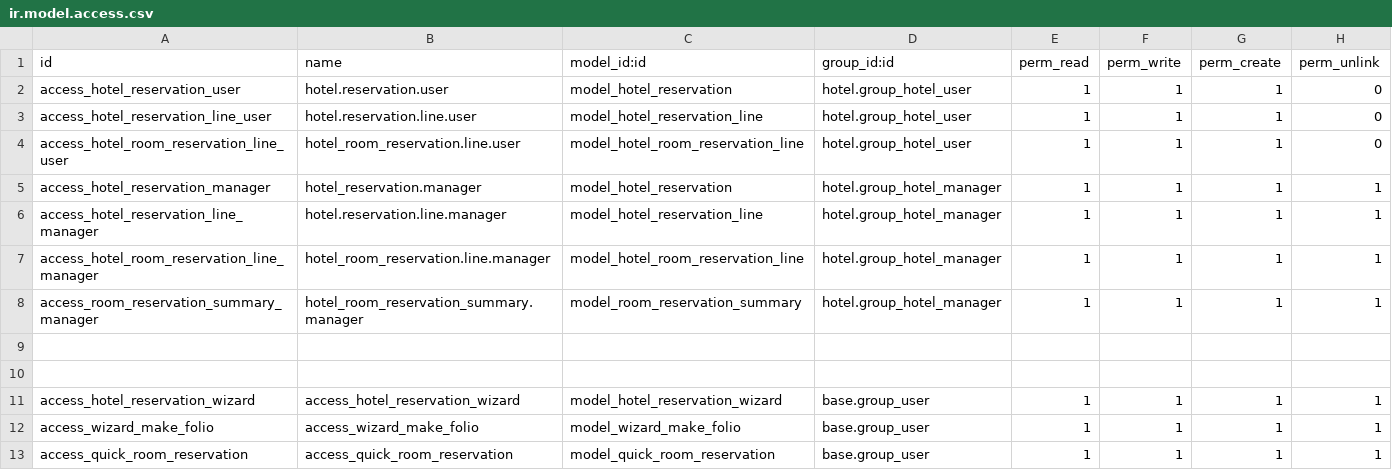
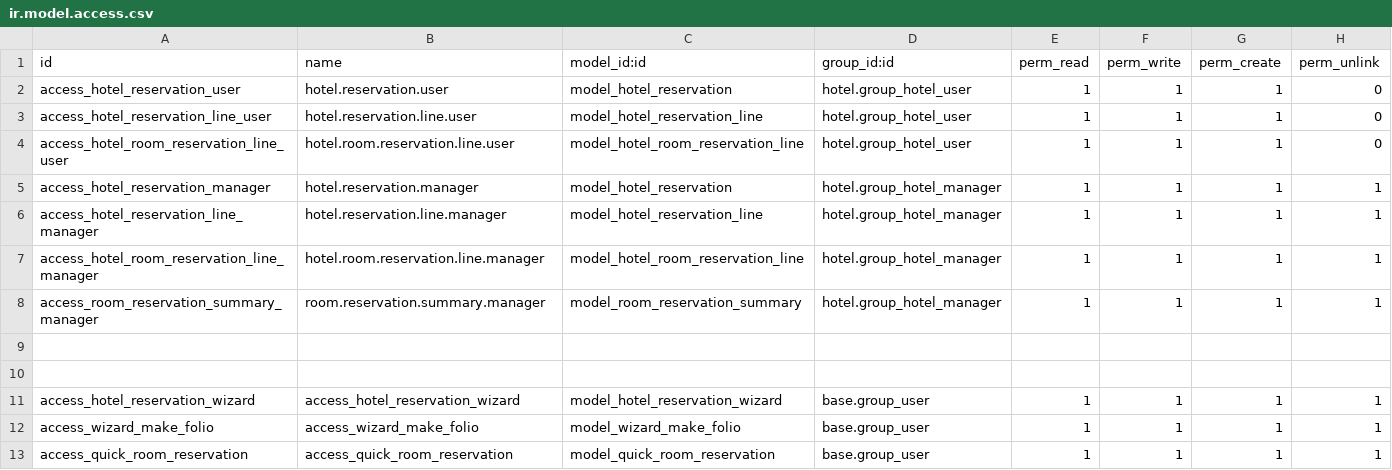
Before and after one commit to OCA/vertical-hotel, a CSV file: hotel_reservation/security/ir.model.access.csv, drawn as a sheet.

Commit message:
[MIG][18.0] hotel_reservation

```diff
--- a/hotel_reservation/security/ir.model.access.csv
+++ b/hotel_reservation/security/ir.model.access.csv
@@ -3,7 +3,7 @@ access_hotel_reservation_user,hotel.reservation.user,model_hotel_reservation,hot
 access_hotel_reservation_line_user,hotel.reservation.line.user,model_hotel_reservation_line,hotel.group_hotel_user,1,1,1,0
-access_hotel_room_reservation_line_user,hotel_room_reservation.line.user,model_hotel_room_reservation_line,hotel.group_hotel_user,1,1,1,0
-access_hotel_reservation_manager,hotel_reservation.manager,model_hotel_reservation,hotel.group_hotel_manager,1,1,1,1
+access_hotel_room_reservation_line_user,hotel.room.reservation.line.user,model_hotel_room_reservation_line,hotel.group_hotel_user,1,1,1,0
+access_hotel_reservation_manager,hotel.reservation.manager,model_hotel_reservation,hotel.group_hotel_manager,1,1,1,1
 access_hotel_reservation_line_manager,hotel.reservation.line.manager,model_hotel_reservation_line,hotel.group_hotel_manager,1,1,1,1
-access_hotel_room_reservation_line_manager,hotel_room_reservation.line.manager,model_hotel_room_reservation_line,hotel.group_hotel_manager,1,1,1,1
-access_room_reservation_summary_manager,hotel_room_reservation_summary.manager,model_room_reservation_summary,hotel.group_hotel_manager,1,1,1,1
+access_hotel_room_reservation_line_manager,hotel.room.reservation.line.manager,model_hotel_room_reservation_line,hotel.group_hotel_manager,1,1,1,1
+access_room_reservation_summary_manager,room.reservation.summary.manager,model_room_reservation_summary,hotel.group_hotel_manager,1,1,1,1
 
```
Also changed, not shown: 22 other files.
